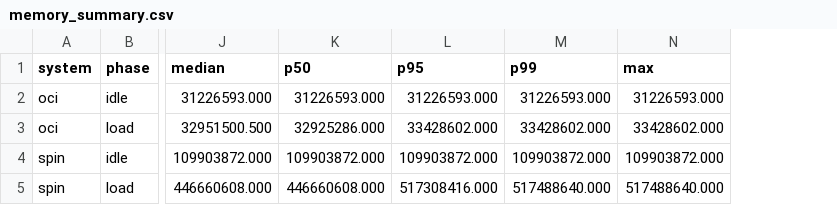
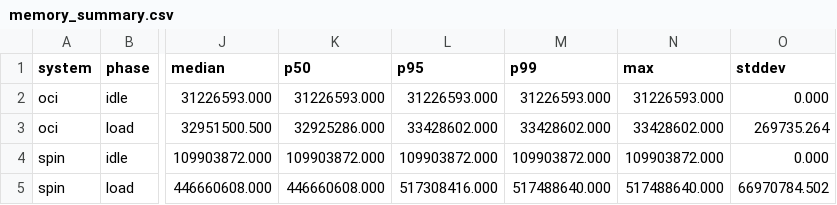
Before and after one commit to MilzorV/LSC-wasm-vs-containers-benchmark, a CSV file: results/processed/memory_summary.csv, drawn as a sheet; only a part is shown, gaps mark what is left out; the diff names each change by its address in the sheet, - before the commit and + after, or states it on an @@ line.

```diff
--- a/results/processed/memory_summary.csv
+++ b/results/processed/memory_summary.csv
+column O (stddev), rows 2-5: 0.000 | 269735.264 | 0.000 | 66970784.502
```
Also changed, not shown: results/processed/cold_start_summary.csv, results/processed/load_summary.csv, 28 other files.
